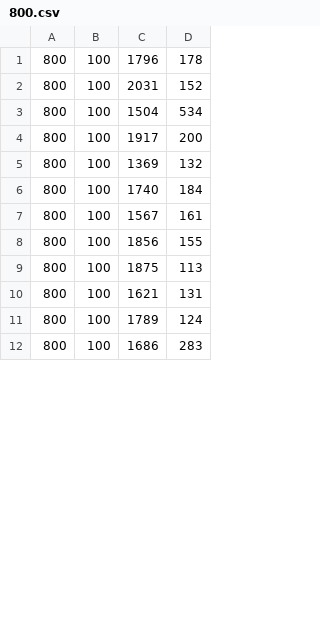
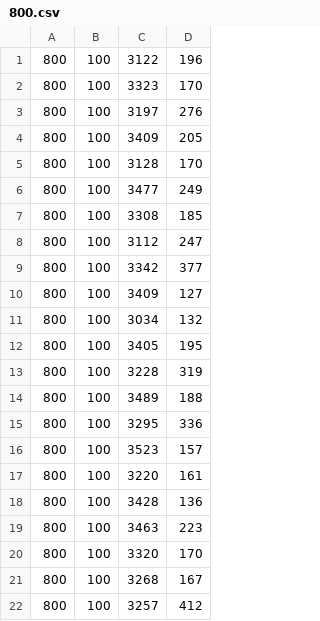
Before and after one commit to Leonardo2716ba/BCC241, a CSV file: branch_a_bound/resultados/peso fixo/800.csv, drawn as a sheet; only a part is shown; the diff covers the shown part only.

```diff
--- a/branch_a_bound/resultados/peso fixo/800.csv
+++ b/branch_a_bound/resultados/peso fixo/800.csv
@@ -1,12 +1,22 @@
-800,100,1796,178
-800,100,2031,152
-800,100,1504,534
-800,100,1917,200
-800,100,1369,132
-800,100,1740,184
-800,100,1567,161
-800,100,1856,155
-800,100,1875,113
-800,100,1621,131
-800,100,1789,124
-800,100,1686,283
+800,100,3122,196
+800,100,3323,170
+800,100,3197,276
+800,100,3409,205
+800,100,3128,170
+800,100,3477,249
+800,100,3308,185
+800,100,3112,247
+800,100,3342,377
+800,100,3409,127
+800,100,3034,132
+800,100,3405,195
+800,100,3228,319
+800,100,3489,188
+800,100,3295,336
+800,100,3523,157
+800,100,3220,161
+800,100,3428,136
+800,100,3463,223
+800,100,3320,170
+800,100,3268,167
+800,100,3257,412
```
Also changed, not shown: 8 removed rows elsewhere in this file, branch_a_bound/resultados/peso fixo/100.csv, branch_a_bound/resultados/peso fixo/102400.csv, 35 other files.
